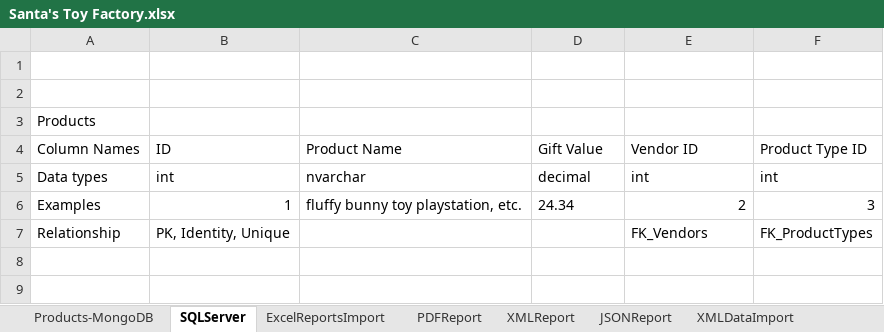
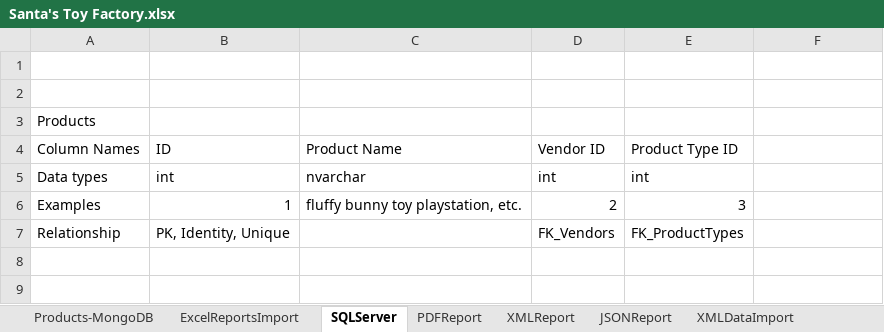
Before and after one commit to idoychinov/DB-Teamwork-Team-Manticore, an Excel workbook: Santa's Toy Factory.xlsx, sheet SQLServer, drawn as a sheet; only a part is shown; values as stored, in another font and other column widths than the file's, no borders; the diff names each change by its address in the sheet, - before the commit and + after, or states it on an @@ line.

Commit message:
excel update

```diff
--- a/Santa's Toy Factory.xlsx (sheet SQLServer)
+++ b/Santa's Toy Factory.xlsx (sheet SQLServer)
@@ sheet tab order changed: Products-MongoDB | ExcelReportsImport | SQLServer | PDFReport | XMLReport | JSONReport | XMLDataImport @@
-D4: Gift Value
+D4: Vendor ID
-E4: Vendor ID
+E4: Product Type ID
-F4: Product Type ID
+F4: (empty)
-D5: decimal
+D5: int
-F5: int
+F5: (empty)
-D6: 24.34
+D6: 2
-E6: 2
+E6: 3
-F6: 3
+F6: (empty)
-D7: (empty)
+D7: FK_Vendors
-E7: FK_Vendors
+E7: FK_ProductTypes
-F7: FK_ProductTypes
+F7: (empty)
```
Also changed, not shown: sheet Products-MongoDB, sheet PDFReport, sheet SQLLite DB, sheet XMLReport, sheet ExcelReportsImport, sheet ExcelDataReport, other sheet tabs, 1 other file.
